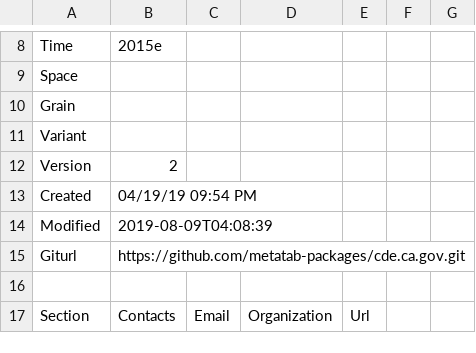
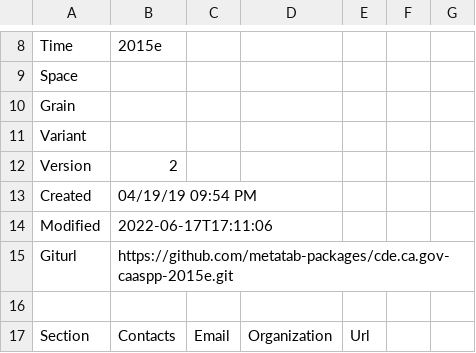
Before and after one commit to metatab-packages/cde.ca.gov-caaspp-2015e, a CSV file: metadata.csv, drawn as a sheet; only a part is shown, gaps mark what is left out.

Commit message:
Updating Git url

```diff
--- a/metadata.csv
+++ b/metadata.csv
@@ -13,4 +13,4 @@ Version,2
 Created,04/19/19 09:54 PM
-Modified,2019-08-09T04:08:39
-Giturl,https://github.com/metatab-packages/cde.ca.gov.git
+Modified,2022-06-17T17:11:06
+Giturl,https://github.com/metatab-packages/cde.ca.gov-caaspp-2015e.git
 ""
```
